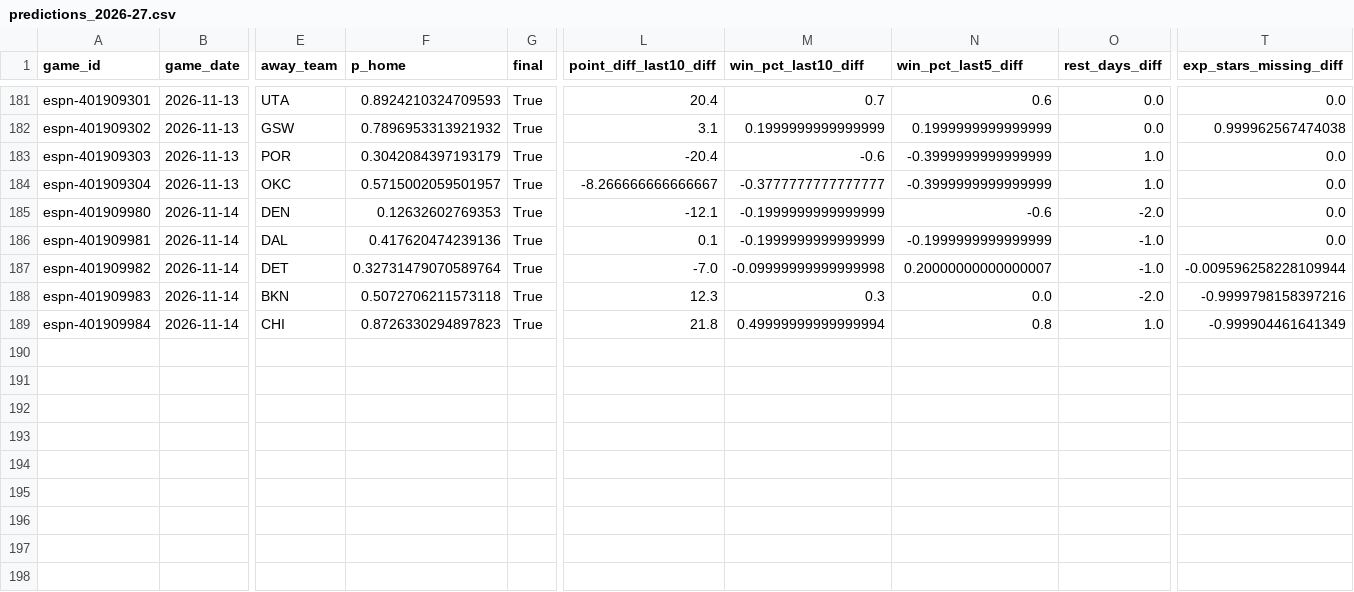
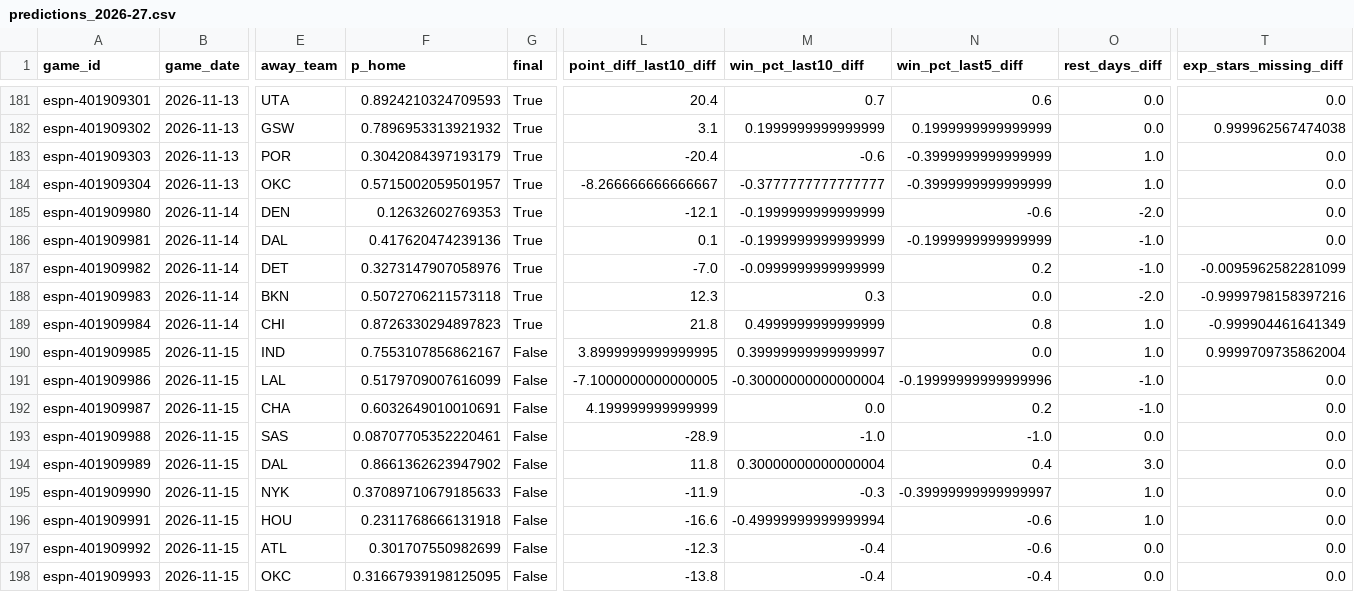
Before and after one commit to z3nsz/nba-prediction, a CSV file: live_state/predictions_2026-27.csv, drawn as a sheet; only a part is shown, gaps mark what is left out; rows hold the shown columns only; the diff names each change by its address in the sheet, - before the commit and + after, or states it on an @@ line.

```diff
--- a/live_state/predictions_2026-27.csv
+++ b/live_state/predictions_2026-27.csv
-F187 (p_home): 0.32731479070589764
+F187 (p_home): 0.3273147907058976
-M187 (win_pct_last10_diff): -0.09999999999999998
+M187 (win_pct_last10_diff): -0.0999999999999999
-N187 (win_pct_last5_diff): 0.20000000000000007
+N187 (win_pct_last5_diff): 0.2
-T187 (exp_stars_missing_diff): -0.009596258228109944
+T187 (exp_stars_missing_diff): -0.0095962582281099
-M189 (win_pct_last10_diff): 0.49999999999999994
+M189 (win_pct_last10_diff): 0.4999999999999999
+row 190: espn-401909985 | 2026-11-15 | IND | 0.7553107856862167 | False | 3.8999999999999995 | 0.39999999999999997 | 0.0 | 1.0 | 0.9999709735862004
+row 191: espn-401909986 | 2026-11-15 | LAL | 0.5179709007616099 | False | -7.1000000000000005 | -0.30000000000000004 | -0.19999999999999996 | -1.0 | 0.0
+row 192: espn-401909987 | 2026-11-15 | CHA | 0.6032649010010691 | False | 4.199999999999999 | 0.0 | 0.2 | -1.0 | 0.0
+row 193: espn-401909988 | 2026-11-15 | SAS | 0.08707705352220461 | False | -28.9 | -1.0 | -1.0 | 0.0 | 0.0
+row 194: espn-401909989 | 2026-11-15 | DAL | 0.8661362623947902 | False | 11.8 | 0.30000000000000004 | 0.4 | 3.0 | 0.0
+row 195: espn-401909990 | 2026-11-15 | NYK | 0.37089710679185633 | False | -11.9 | -0.3 | -0.39999999999999997 | 1.0 | 0.0
+row 196: espn-401909991 | 2026-11-15 | HOU | 0.2311768666131918 | False | -16.6 | -0.49999999999999994 | -0.6 | 1.0 | 0.0
+row 197: espn-401909992 | 2026-11-15 | ATL | 0.301707550982699 | False | -12.3 | -0.4 | -0.6 | 0.0 | 0.0
+row 198: espn-401909993 | 2026-11-15 | OKC | 0.31667939198125095 | False | -13.8 | -0.4 | -0.4 | 0.0 | 0.0
```
Also changed, not shown: 12 other files.
